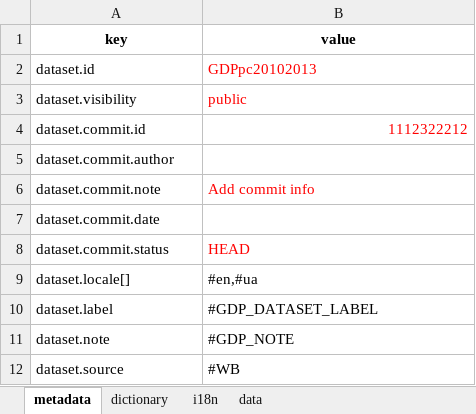
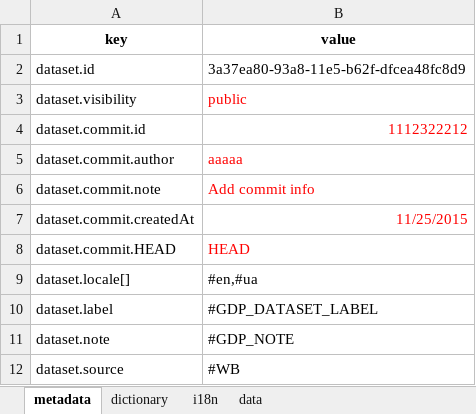
Before and after one commit to kpi-wdc/dj, an Excel workbook: wdc_libs/wdc-xlsx-converter/dataset-example.xlsx, sheet metadata, drawn as a sheet; only a part is shown; values as stored, in another font and other column widths than the file's, no borders; removed rows and columns are numbered as before the commit, all else as after; the diff names each change by its address in the sheet, - before the commit and + after, or states it on an @@ line.

```diff
--- a/wdc_libs/wdc-xlsx-converter/dataset-example.xlsx (sheet metadata)
+++ b/wdc_libs/wdc-xlsx-converter/dataset-example.xlsx (sheet metadata)
-B2 (value): GDPpc20102013
+B2 (value): 3a37ea80-93a8-11e5-b62f-dfcea48fc8d9
-B2 text colour: #FF0000
+B2 text colour: black
-B5 (value): (empty)
+B5 (value): aaaaa
-row 7: dataset.commit.date
+row 7: dataset.commit.createdAt | 11/25/2015
-A8 (key): dataset.commit.status
+A8 (key): dataset.commit.HEAD
```
Also changed, not shown: wdc_libs/wdc-xlsx-converter/template.xlsx, 10 other files.
